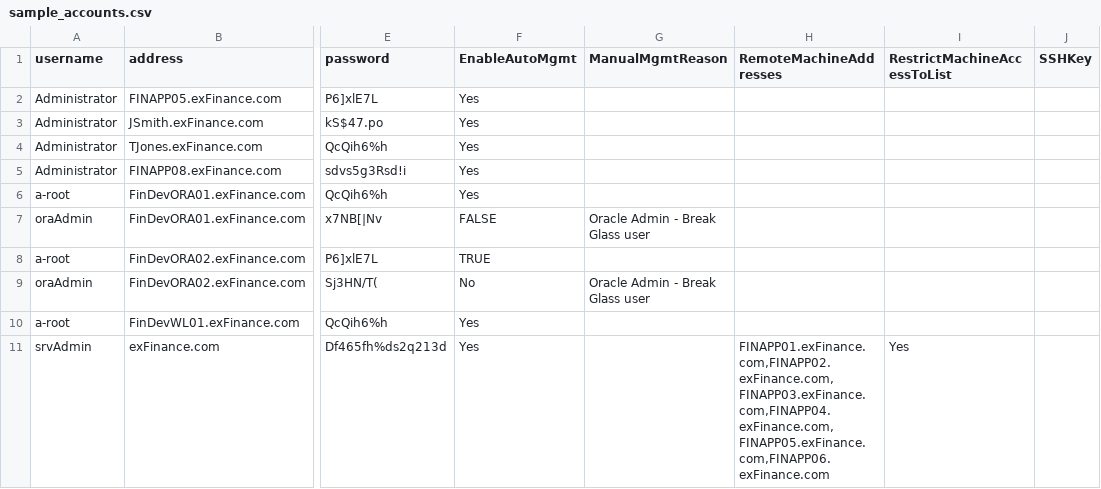
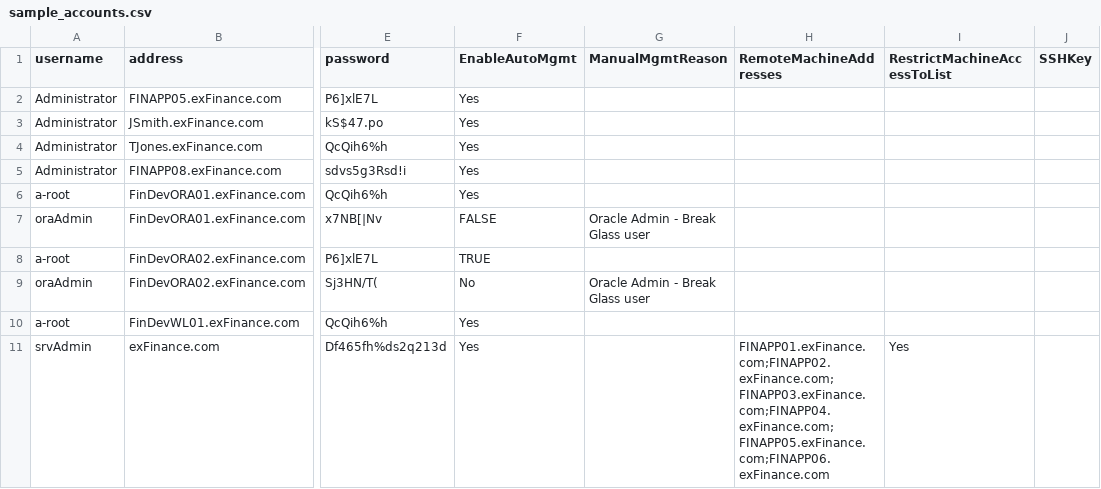
Before and after one commit to cyberark/epv-api-scripts, a CSV file: Account Onboard Utility/v10/sample_accounts.csv, drawn as a sheet; only a part is shown, gaps mark what is left out; the diff names each change by its address in the sheet, - before the commit and + after, or states it on an @@ line.

Commit message:
Update sample_accounts.csv
Updating remote machine addresses from comma seperated to semi-colon seperated
Related to #61

```diff
--- a/Account Onboard Utility/v10/sample_accounts.csv
+++ b/Account Onboard Utility/v10/sample_accounts.csv
-H11 (RemoteMachineAddresses): FINAPP01.exFinance.com,FINAPP02.exFinance.com,FINAPP03.exFinance.com,FINAPP04.exFinance.com,FINAPP05.exFinance.com,FINAPP06.exFinance.com
+H11 (RemoteMachineAddresses): FINAPP01.exFinance.com;FINAPP02.exFinance.com;FINAPP03.exFinance.com;FINAPP04.exFinance.com;FINAPP05.exFinance.com;FINAPP06.exFinance.com
```
